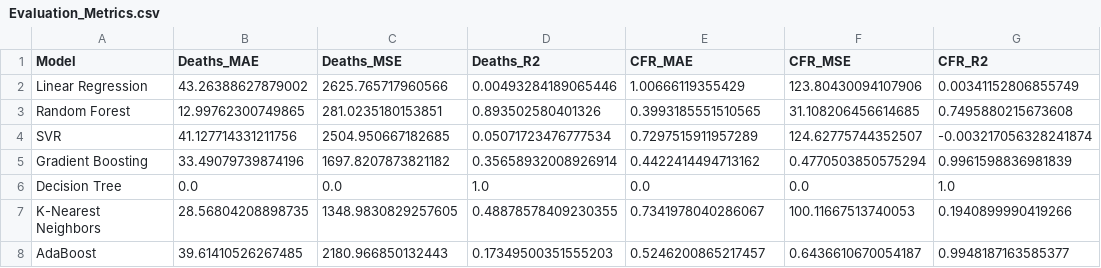
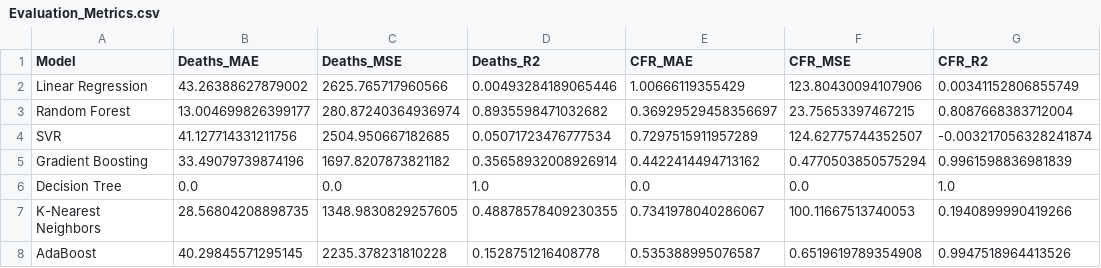
Before and after one commit to vishwa-vj21/EbolaCast, a CSV file: Codes/models/single_task/Evaluation_Metrics.csv, drawn as a sheet.

```diff
--- a/Codes/models/single_task/Evaluation_Metrics.csv
+++ b/Codes/models/single_task/Evaluation_Metrics.csv
@@ -2,3 +2,3 @@ Model,Deaths_MAE,Deaths_MSE,Deaths_R2,CFR_MAE,CFR_MSE,CFR_R2
 Linear Regression,43.26388627879002,2625.765717960566,0.00493284189065446,1.00666119355429,123.80430094107906,0.00341152806855749
-Random Forest,12.99762300749865,281.0235180153851,0.893502580401326,0.3993185551510565,31.108206456614685,0.7495880215673608
+Random Forest,13.004699826399177,280.87240364936974,0.8935598471032682,0.36929529458356697,23.75653397467215,0.8087668383712004
 SVR,41.127714331211756,2504.950667182685,0.05071723476777534,0.7297515911957289,124.62775744352507,-0.003217056328241874
@@ -7,2 +7,2 @@ Decision Tree,0.0,0.0,1.0,0.0,0.0,1.0
 K-Nearest Neighbors,28.56804208898735,1348.9830829257605,0.48878578409230355,0.7341978040286067,100.11667513740053,0.1940899990419266
-AdaBoost,39.61410526267485,2180.966850132443,0.17349500351555203,0.5246200865217457,0.6436610670054187,0.9948187163585377
+AdaBoost,40.29845571295145,2235.378231810228,0.1528751216408778,0.535388995076587,0.6519619789354908,0.9947518964413526
```
Also changed, not shown: Codes/data/final/predictions.csv, Codes/models/multi_task/Evaluation_Metrics.csv, 13 other files.
